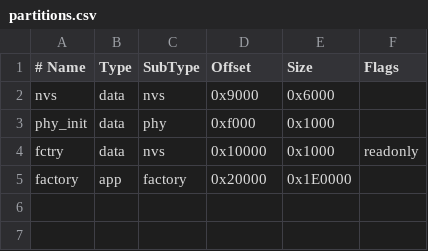
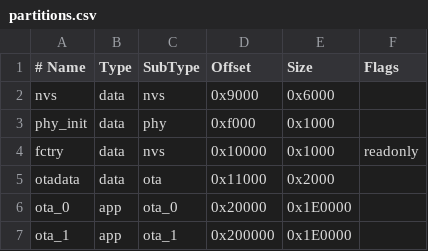
Before and after one commit to wjx052333/flower_idf, a CSV file: relay/partitions.csv, drawn as a sheet.

Commit message:
relay ota good

```diff
--- a/relay/partitions.csv
+++ b/relay/partitions.csv
@@ -4,2 +4,4 @@ phy_init, data, phy,     0xf000,   0x1000,
 fctry,    data, nvs,     0x10000,  0x1000,   readonly
-factory,  app,  factory, 0x20000,  0x1E0000,
+otadata,  data, ota,     0x11000,  0x2000,
+ota_0,    app,  ota_0,   0x20000,  0x1E0000,
+ota_1,    app,  ota_1,   0x200000, 0x1E0000,
```
Also changed, not shown: 8 other files.
